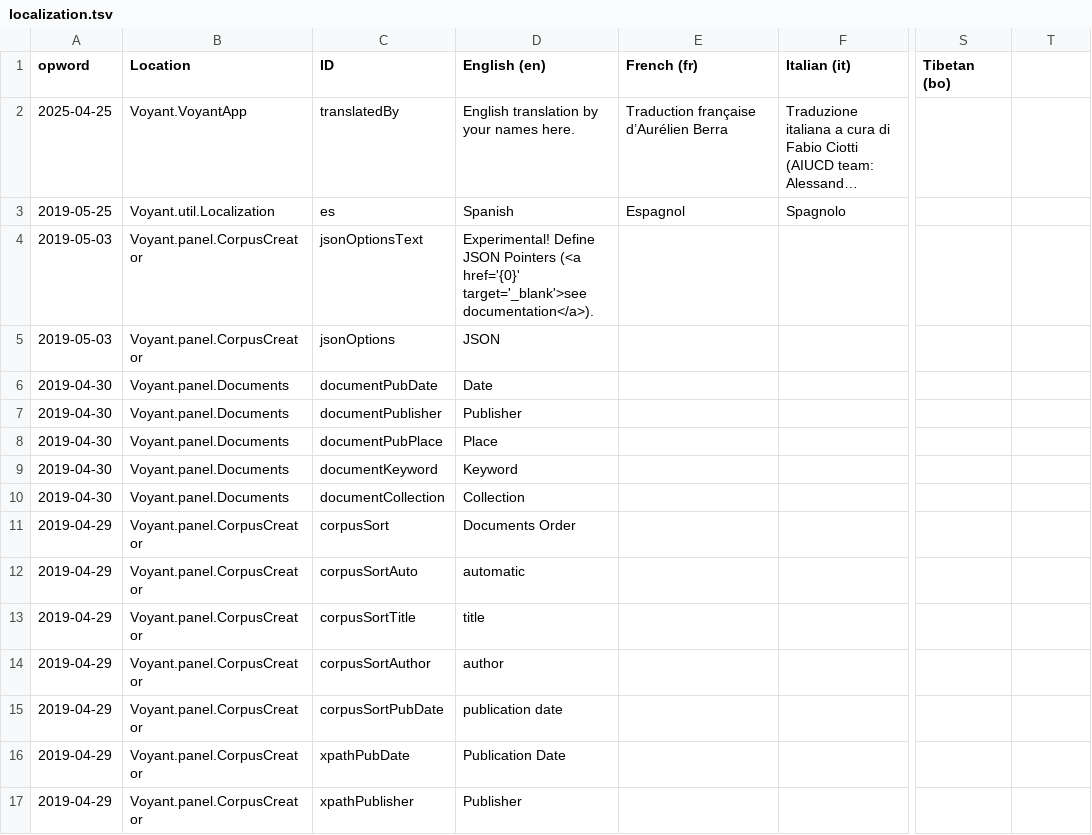
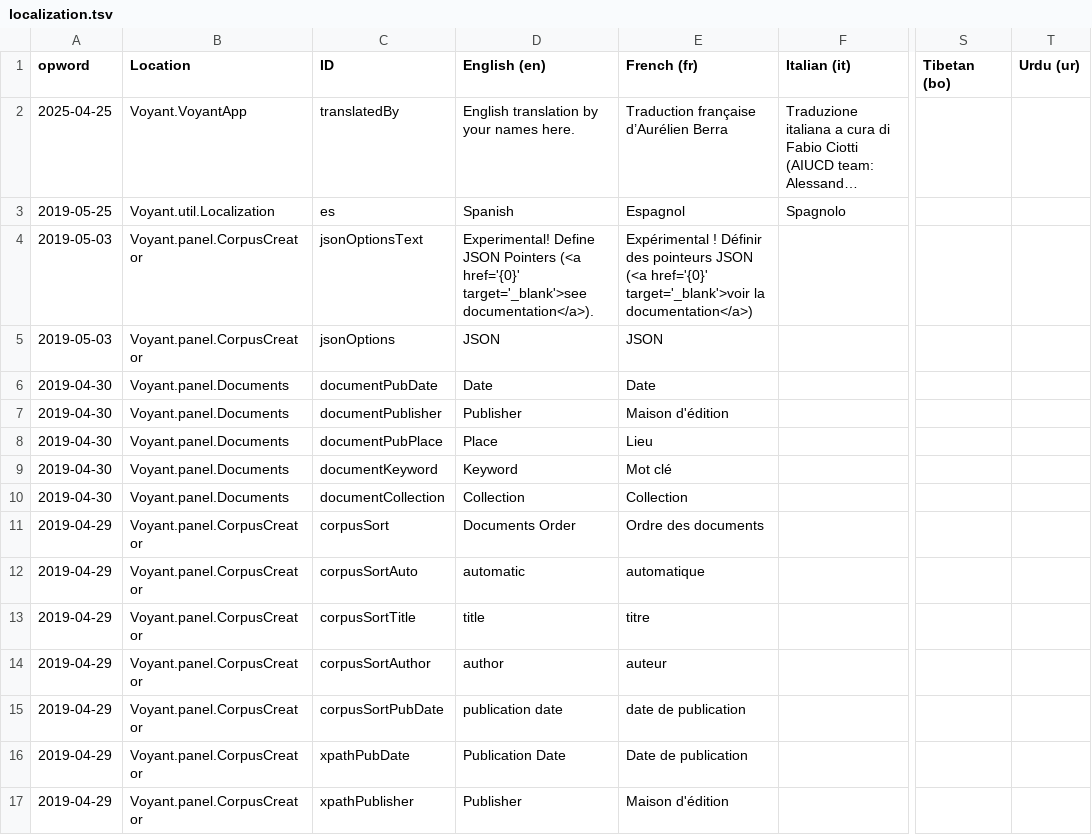
Before and after one commit to sgsinclair/Voyant, a TSV file: src/main/webapp/resources/voyant/current/localization.tsv, drawn as a sheet; only a part is shown, gaps mark what is left out; long unchanged cells end in …; the diff covers the shown part only; the diff names each change by its address in the sheet, - before the commit and + after, or states it on an @@ line.

```diff
--- a/src/main/webapp/resources/voyant/current/localization.tsv
+++ b/src/main/webapp/resources/voyant/current/localization.tsv
-T1: (empty)
+T1: Urdu (ur)
-E4 (French (fr)): (empty)
+E4 (French (fr)): Expérimental ! Définir des pointeurs JSON (<a href='{0}' target='_blank'>voir la documentation</a>)
-E5 (French (fr)): (empty)
+E5 (French (fr)): JSON
-E6 (French (fr)): (empty)
+E6 (French (fr)): Date
-E7 (French (fr)): (empty)
+E7 (French (fr)): Maison d'édition
-E8 (French (fr)): (empty)
+E8 (French (fr)): Lieu
-E9 (French (fr)): (empty)
+E9 (French (fr)): Mot clé
-E10 (French (fr)): (empty)
+E10 (French (fr)): Collection
-E11 (French (fr)): (empty)
+E11 (French (fr)): Ordre des documents
-E12 (French (fr)): (empty)
+E12 (French (fr)): automatique
-E13 (French (fr)): (empty)
+E13 (French (fr)): titre
-E14 (French (fr)): (empty)
+E14 (French (fr)): auteur
-E15 (French (fr)): (empty)
+E15 (French (fr)): date de publication
-E16 (French (fr)): (empty)
+E16 (French (fr)): Date de publication
-E17 (French (fr)): (empty)
+E17 (French (fr)): Maison d'édition
```
Also changed, not shown: 15 edited cells elsewhere in this file, 5 other files.
